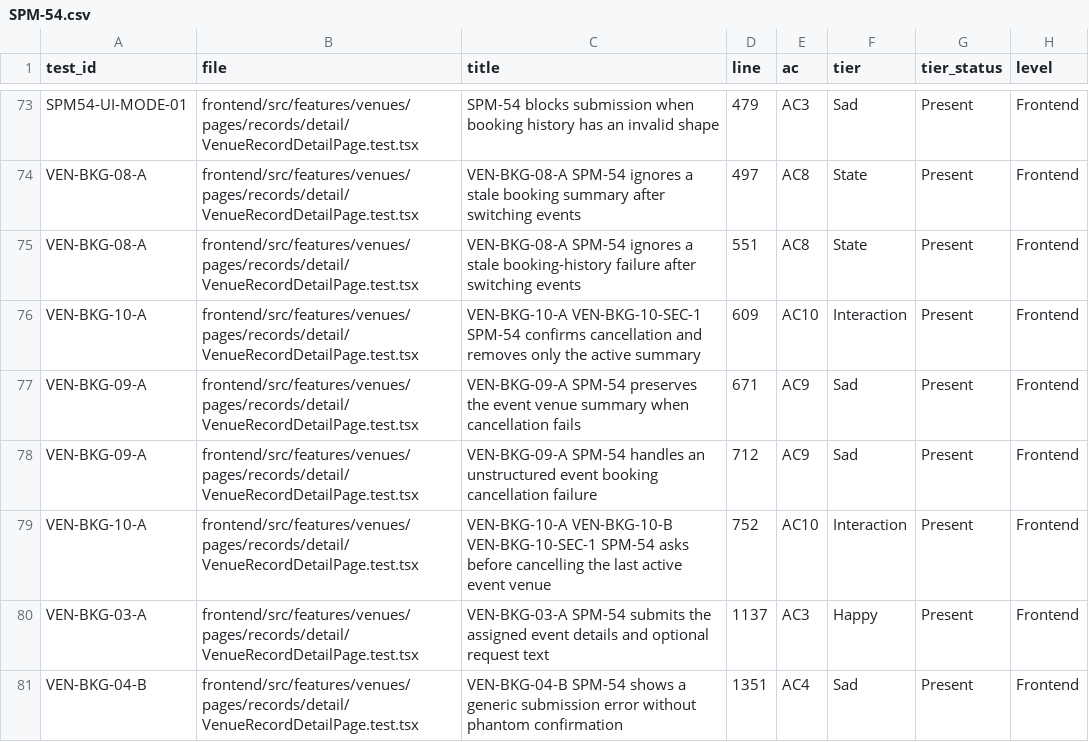
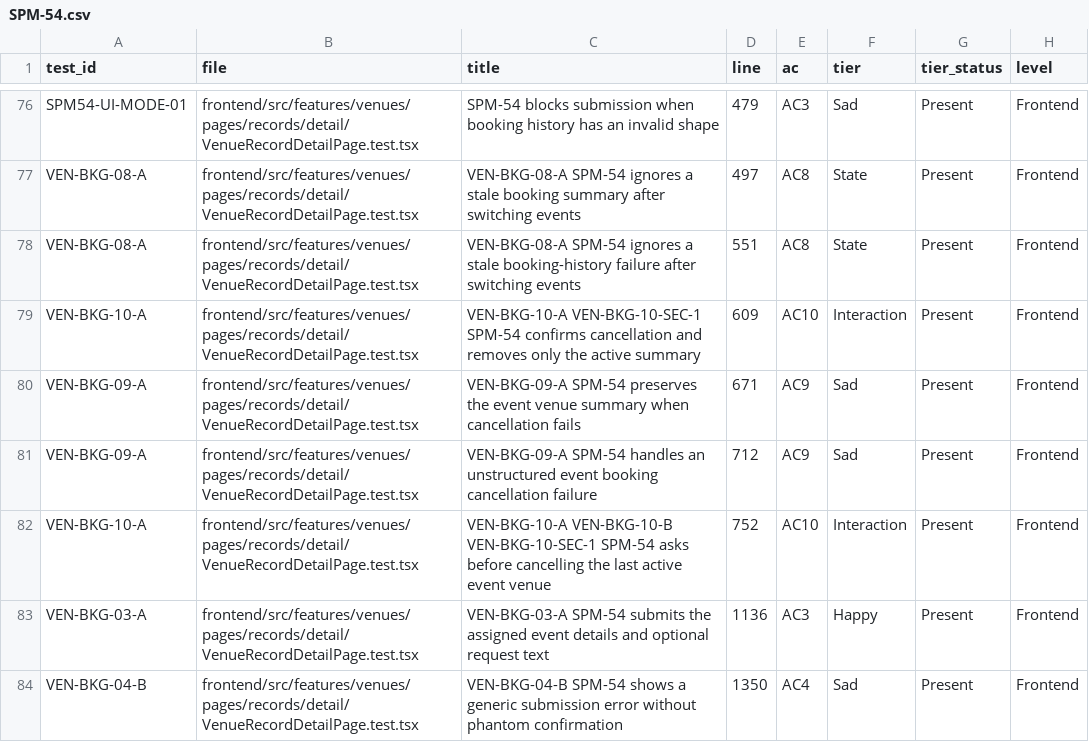
Before and after one commit to IS212-G5-T2/IS212-G5-T2, a CSV file: docs/test-cases/workflow/records/SPM-54.csv, drawn as a sheet; only a part is shown, gaps mark what is left out; addresses are those after the commit; the diff covers the shown part only; the diff names each change by its address in the sheet, - before the commit and + after, or states it on an @@ line.

```diff
--- a/docs/test-cases/workflow/records/SPM-54.csv
+++ b/docs/test-cases/workflow/records/SPM-54.csv
-D83 (line): 1137
+D83 (line): 1136
-D84 (line): 1351
+D84 (line): 1350
```
Also changed, not shown: 3 added rows and 2 edited cells elsewhere in this file, docs/test-cases/workflow/metrics-history.csv, 9 other files.
